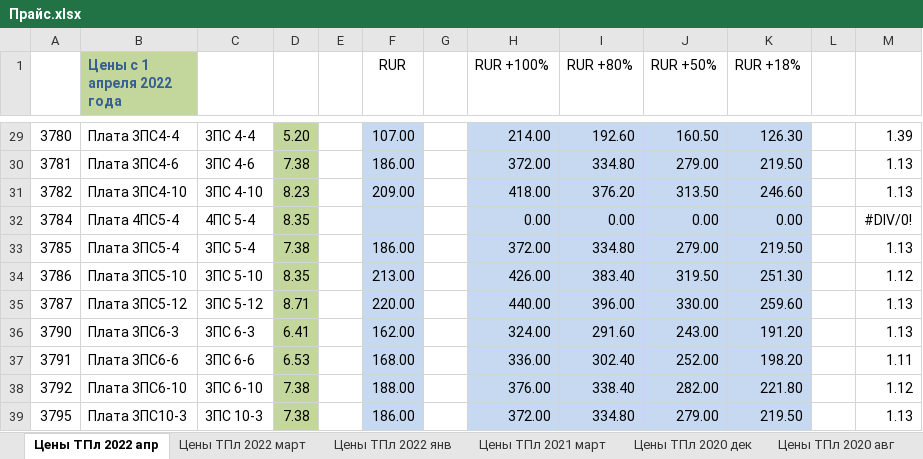
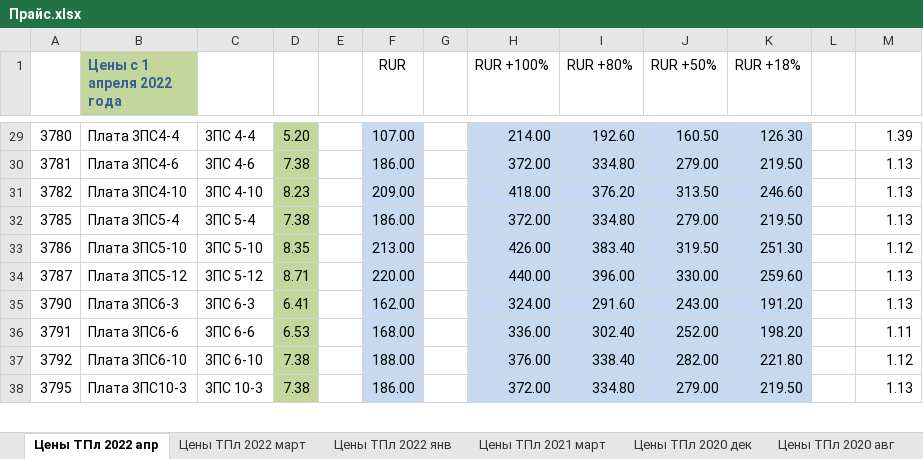
Before and after one commit to Evgescha/Diploma----development-of-a-warehouse-management-information-system-Specific-wareahuse-, an Excel workbook: Прайс.xlsx, sheet Цены ТПл 2022 апр, drawn as a sheet; only a part is shown, gaps mark what is left out; values as stored, in another font and other column widths than the file's, no borders; the diff covers the shown part only; the diff names each change by its address in the sheet, - before the commit and + after, or states it on an @@ line.

```diff
--- a/Прайс.xlsx (sheet Цены ТПл 2022 апр)
+++ b/Прайс.xlsx (sheet Цены ТПл 2022 апр)
-row 32: 3784 | Плата 4ПС5-4 | 4ПС 5-4 | 8.35 |  |  |  | 0.00 | 0.00 | 0.00 | 0.00 |  | #DIV/0!
```
Also changed, not shown: 55 removed rows elsewhere in this sheet, formulas that keep their value, 3 other files.
